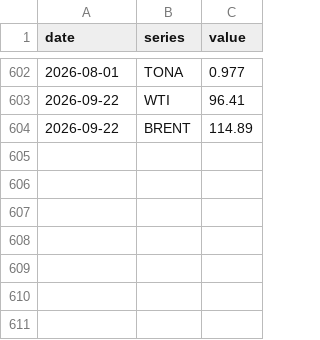
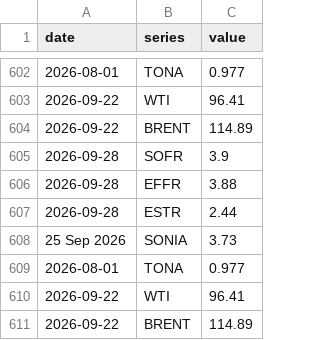
Before and after one commit to Rowland-Rowland/rates-desk, a CSV file: data/history.csv, drawn as a sheet; only a part is shown, gaps mark what is left out.

```diff
--- a/data/history.csv
+++ b/data/history.csv
@@ -604 +604,8 @@ date,series,value
 2026-09-22,BRENT,114.89
+2026-09-28,SOFR,3.9
+2026-09-28,EFFR,3.88
+2026-09-28,ESTR,2.44
+25 Sep 2026,SONIA,3.73
+2026-08-01,TONA,0.977
+2026-09-22,WTI,96.41
+2026-09-22,BRENT,114.89
```
Also changed, not shown: 1 other file.
